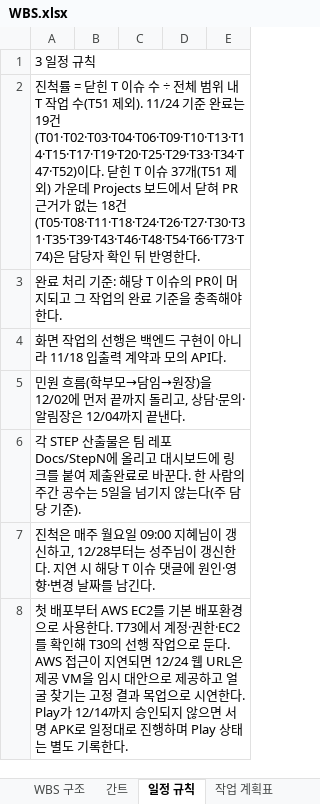
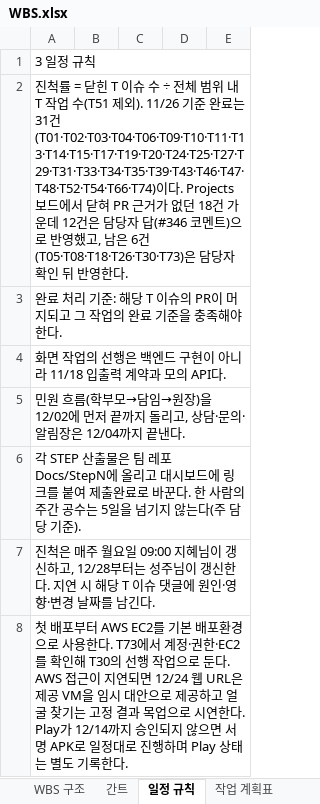
Before and after one commit to aio-final-2team/FinalProject_2Team, an Excel workbook: Docs/Step1/WBS.xlsx, sheet 일정 규칙, drawn as a sheet; only a part is shown; values as stored, in another font and other column widths than the file's, no borders; the diff names each change by its address in the sheet, - before the commit and + after, or states it on an @@ line.

```diff
--- a/Docs/Step1/WBS.xlsx (sheet 일정 규칙)
+++ b/Docs/Step1/WBS.xlsx (sheet 일정 규칙)
-A2: …외). 11/24 기준 완료는 19건(T01·T02·T03·T04·T06·T09·T10·T13·T14·T15·T17·T19·T20·T25·T29·T33·T34·T47·T52)이다. 닫힌 T 이슈 37개(T51 제외) 가운데 Projects 보드에서 닫혀 PR 근거가 없는 18건(T05·T08·T11·T18·T24·T26·T27·T30·T31·T35·T39·T43·T46·T48·T54·T66·T73·T74)은…
+A2: …외). 11/26 기준 완료는 31건(T01·T02·T03·T04·T06·T09·T10·T11·T13·T14·T15·T17·T19·T20·T24·T25·T27·T29·T31·T33·T34·T35·T39·T43·T46·T47·T48·T52·T54·T66·T74)이다. Projects 보드에서 닫혀 PR 근거가 없던 18건 가운데 12건은 담당자 답(#346 코멘트)으로 반영했고, 남은 6건(T05·T08·T18·T26·T30·T73)은…
```
Also changed, not shown: sheet 작업 계획표, sheet 간트, 6 other files.
